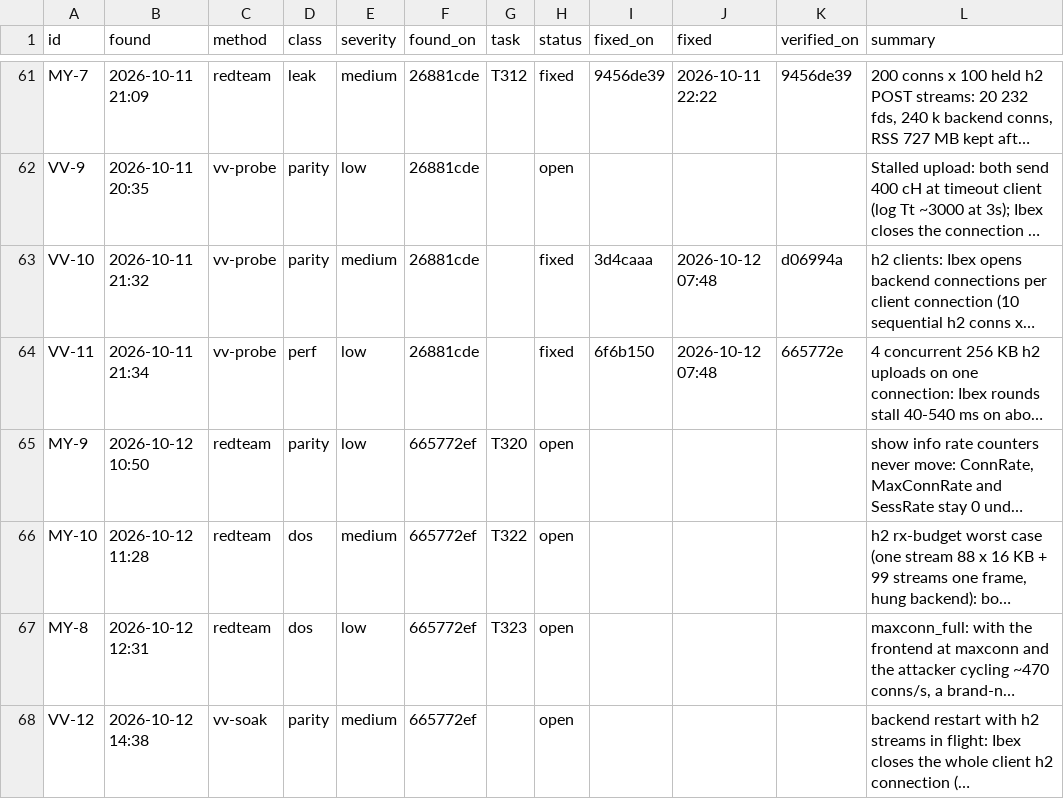
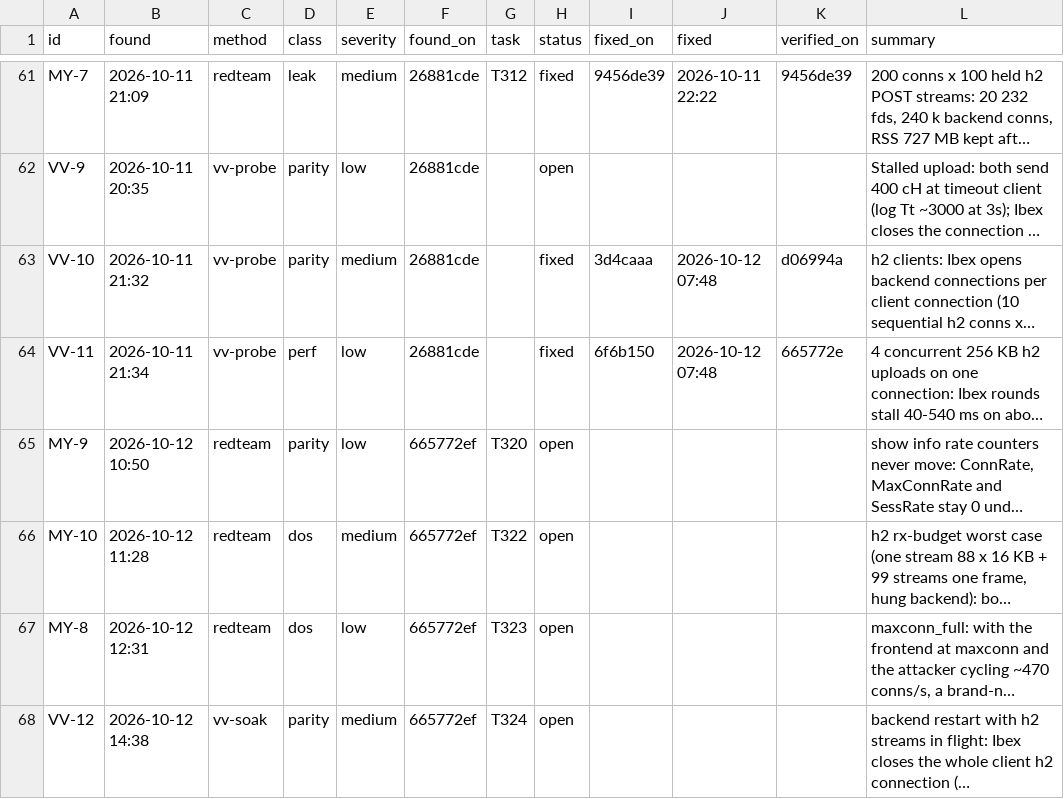
Before and after one commit to brhenc/alcyon-lb, a CSV file: data/findings.csv, drawn as a sheet; only a part is shown, gaps mark what is left out; long unchanged cells end in …; the diff names each change by its address in the sheet, - before the commit and + after, or states it on an @@ line.

```diff
--- a/data/findings.csv
+++ b/data/findings.csv
-G68 (task): (empty)
+G68 (task): T324
```
